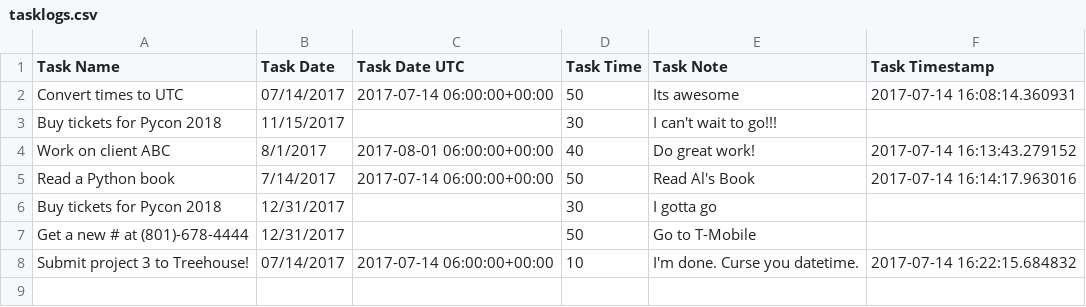
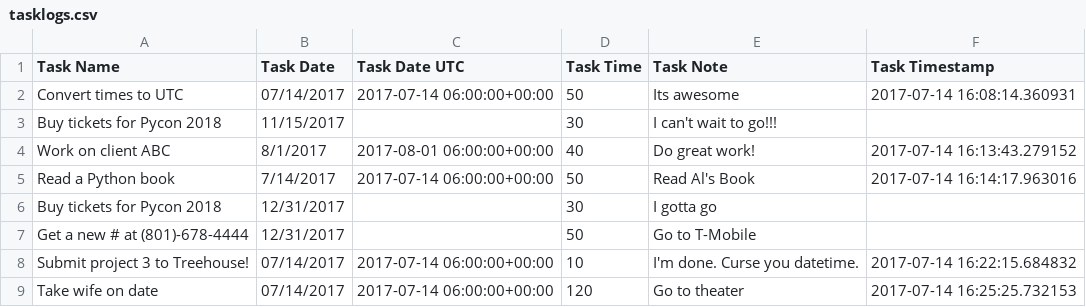
Before and after one commit to eddyhood/project_3_worklog, a CSV file: tasklogs.csv, drawn as a sheet.

```diff
--- a/tasklogs.csv
+++ b/tasklogs.csv
@@ -8 +8,2 @@ Get a new # at (801)-678-4444,12/31/2017,,50,Go to T-Mobile,
 Submit project 3 to Treehouse!,07/14/2017,2017-07-14 06:00:00+00:00,10,I'm done. Curse you datetime.,2017-07-14 16:22:15.684832
+Take wife on date,07/14/2017,2017-07-14 06:00:00+00:00,120,Go to theater,2017-07-14 16:25:25.732153
```
Also changed, not shown: 1 other file.
